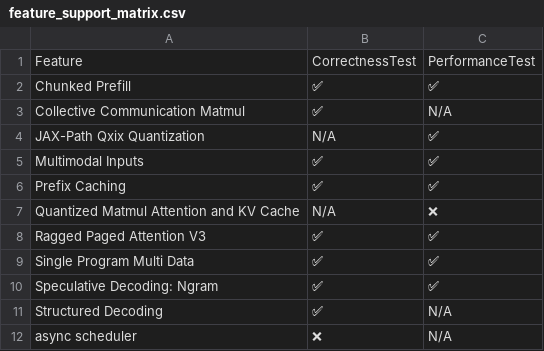
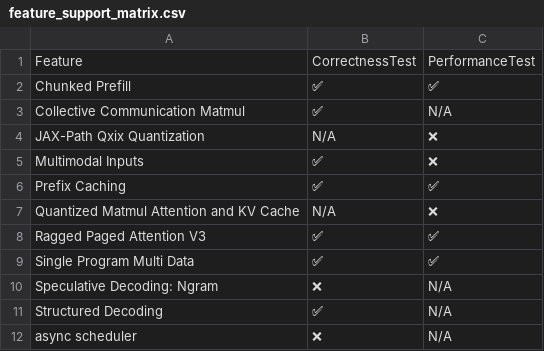
Before and after one commit to inkitori/claude-deepseek-v4, a CSV file: support_matrices/nightly/feature_support_matrix.csv, drawn as a sheet.

Commit message:
[skip ci] Update nightly support matrices
Signed-off-by: Buildkite Bot <buildkite-bot@users.noreply.github.com>

```diff
--- a/support_matrices/nightly/feature_support_matrix.csv
+++ b/support_matrices/nightly/feature_support_matrix.csv
@@ -3,4 +3,4 @@ Feature,CorrectnessTest,PerformanceTest
 "Collective Communication Matmul",✅,N/A
-"JAX-Path Qxix Quantization",N/A,✅
-"Multimodal Inputs",✅,✅
+"JAX-Path Qxix Quantization",N/A,❌
+"Multimodal Inputs",✅,❌
 "Prefix Caching",✅,✅
@@ -9,3 +9,3 @@ Feature,CorrectnessTest,PerformanceTest
 "Single Program Multi Data",✅,✅
-"Speculative Decoding: Ngram",✅,✅
+"Speculative Decoding: Ngram",❌,N/A
 "Structured Decoding",✅,N/A
```
Also changed, not shown: support_matrices/nightly/model_support_matrix.csv.
